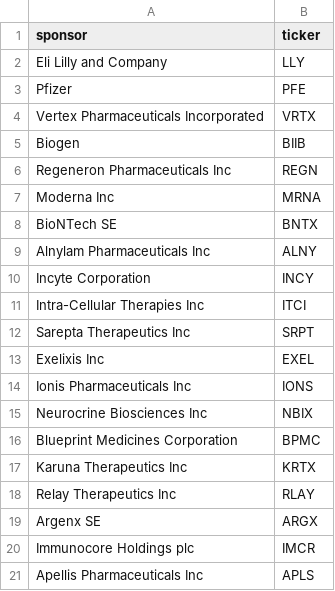
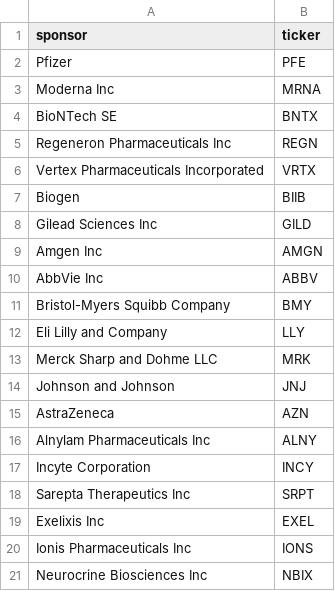
Before and after one commit to julianbarton/biotech-event-strategy, a CSV file: data/sponsor_ticker_map.csv, drawn as a sheet.

Commit message:
Add 20 verified biotech/pharma companies to ticker mapping

```diff
--- a/data/sponsor_ticker_map.csv
+++ b/data/sponsor_ticker_map.csv
@@ -1,12 +1,18 @@
 sponsor,ticker
-Eli Lilly and Company,LLY
 Pfizer,PFE
+Moderna Inc,MRNA
+BioNTech SE,BNTX
+Regeneron Pharmaceuticals Inc,REGN
 Vertex Pharmaceuticals Incorporated,VRTX
 Biogen,BIIB
-Regeneron Pharmaceuticals Inc,REGN
-Moderna Inc,MRNA
-BioNTech SE,BNTX
+Gilead Sciences Inc,GILD
+Amgen Inc,AMGN
+AbbVie Inc,ABBV
+Bristol-Myers Squibb Company,BMY
+Eli Lilly and Company,LLY
+Merck Sharp and Dohme LLC,MRK
+Johnson and Johnson,JNJ
+AstraZeneca,AZN
 Alnylam Pharmaceuticals Inc,ALNY
 Incyte Corporation,INCY
-Intra-Cellular Therapies Inc,ITCI
 Sarepta Therapeutics Inc,SRPT
@@ -15,7 +21 @@ Ionis Pharmaceuticals Inc,IONS
 Neurocrine Biosciences Inc,NBIX
-Blueprint Medicines Corporation,BPMC
-Karuna Therapeutics Inc,KRTX
-Relay Therapeutics Inc,RLAY
-Argenx SE,ARGX
-Immunocore Holdings plc,IMCR
-Apellis Pharmaceuticals Inc,APLS
```
